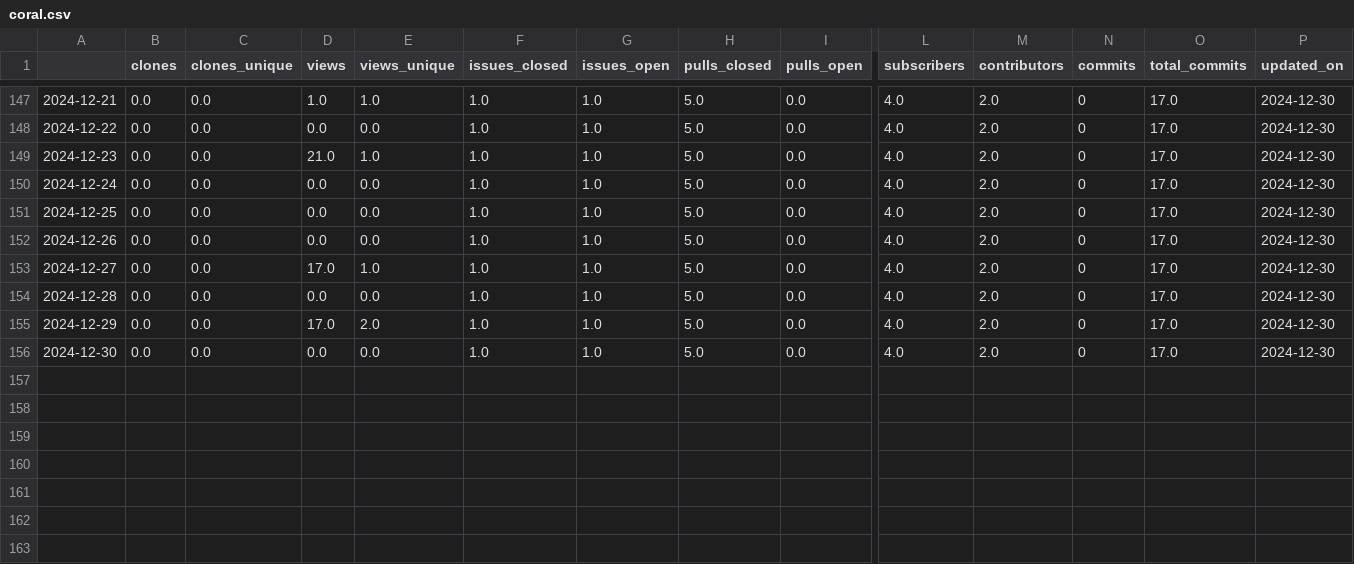
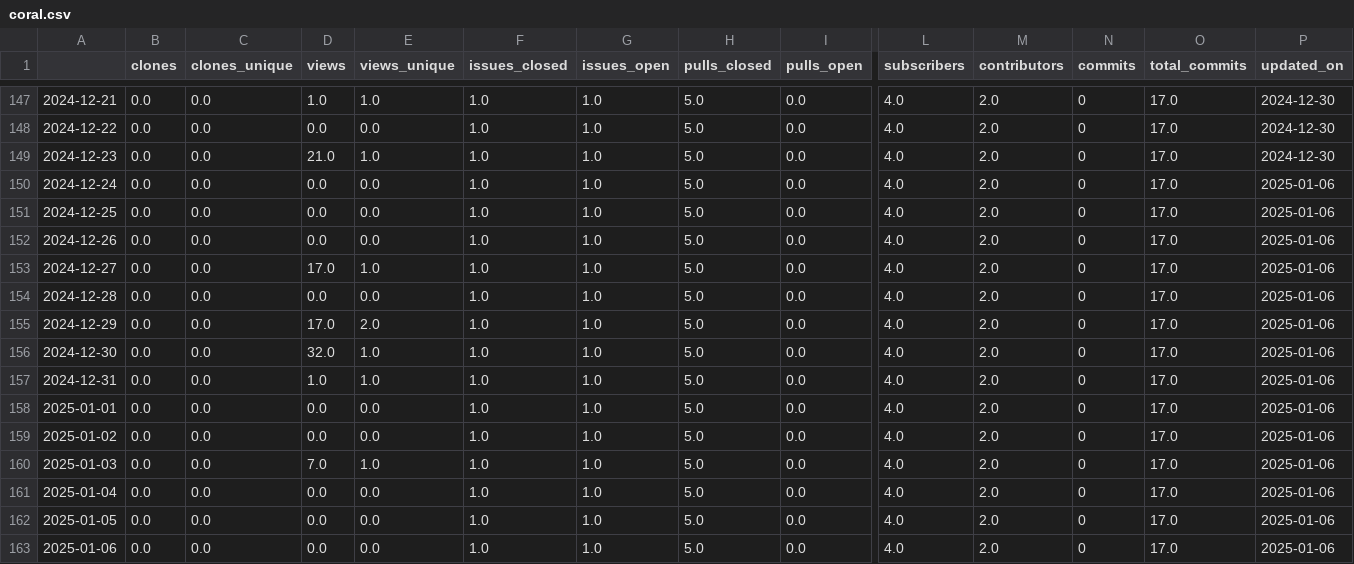
Before and after one commit to RHammond2/osos, a CSV file: data/coral.csv, drawn as a sheet; only a part is shown, gaps mark what is left out; rows hold the shown columns only; the diff names each change by its address in the sheet, - before the commit and + after, or states it on an @@ line.

```diff
--- a/data/coral.csv
+++ b/data/coral.csv
-P150:P156 (updated_on): 2024-12-30
+P150:P156 (updated_on): 2025-01-06
-D156 (views): 0.0
+D156 (views): 32.0
-E156 (views_unique): 0.0
+E156 (views_unique): 1.0
+row 157: 2024-12-31 | 0.0 | 0.0 | 1.0 | 1.0 | 1.0 | 1.0 | 5.0 | 0.0 | 4.0 | 2.0 | 0 | 17.0 | 2025-01-06
+row 158: 2025-01-01 | 0.0 | 0.0 | 0.0 | 0.0 | 1.0 | 1.0 | 5.0 | 0.0 | 4.0 | 2.0 | 0 | 17.0 | 2025-01-06
+row 159: 2025-01-02 | 0.0 | 0.0 | 0.0 | 0.0 | 1.0 | 1.0 | 5.0 | 0.0 | 4.0 | 2.0 | 0 | 17.0 | 2025-01-06
+row 160: 2025-01-03 | 0.0 | 0.0 | 7.0 | 1.0 | 1.0 | 1.0 | 5.0 | 0.0 | 4.0 | 2.0 | 0 | 17.0 | 2025-01-06
+row 161: 2025-01-04 | 0.0 | 0.0 | 0.0 | 0.0 | 1.0 | 1.0 | 5.0 | 0.0 | 4.0 | 2.0 | 0 | 17.0 | 2025-01-06
+row 162: 2025-01-05 | 0.0 | 0.0 | 0.0 | 0.0 | 1.0 | 1.0 | 5.0 | 0.0 | 4.0 | 2.0 | 0 | 17.0 | 2025-01-06
+row 163: 2025-01-06 | 0.0 | 0.0 | 0.0 | 0.0 | 1.0 | 1.0 | 5.0 | 0.0 | 4.0 | 2.0 | 0 | 17.0 | 2025-01-06
```
Also changed, not shown: data/landbosse.csv, data/openoa.csv, 11 other files.
